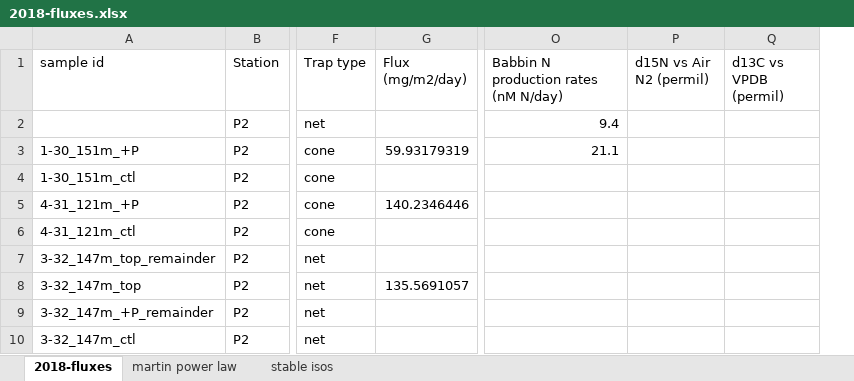
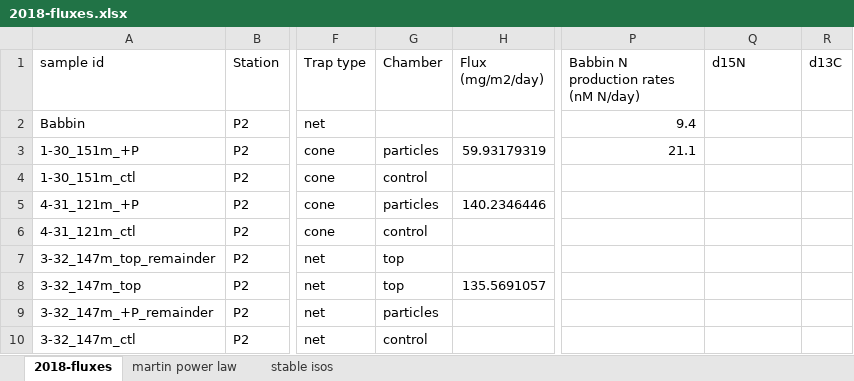
Before and after one commit to MeganEDuffy/2017-etnp, an Excel workbook: data/flux/2018-fluxes.xlsx, sheet 2018-fluxes, drawn as a sheet; only a part is shown, gaps mark what is left out; values as stored, in another font and other column widths than the file's, no borders; removed rows and columns are numbered as before the commit, all else as after; the diff names each change by its address in the sheet, - before the commit and + after, or states it on an @@ line.

```diff
--- a/data/flux/2018-fluxes.xlsx (sheet 2018-fluxes)
+++ b/data/flux/2018-fluxes.xlsx (sheet 2018-fluxes)
+column G (Chamber), rows 3-10: particles | control | particles | control | top | top | particles | control
-column Q (d13C vs VPDB (permil)), empty
+column R (d13C), empty
-Q1: d15N vs Air N2 (permil)
+Q1: d15N
-A2 (sample id): (empty)
+A2 (sample id): Babbin
```
Also changed, not shown: formulas that keep their value, charts or pictures, data/flux/2017-fluxes.xlsx, data/flux/2019-fluxes.xlsx, 5 other files.
